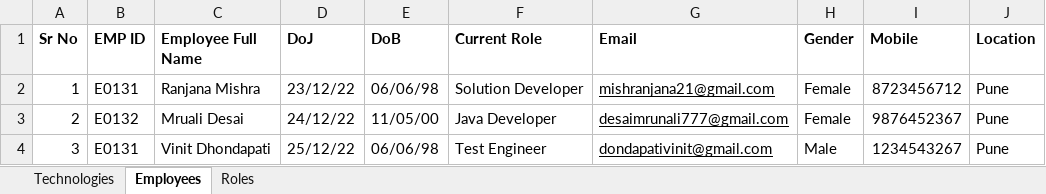
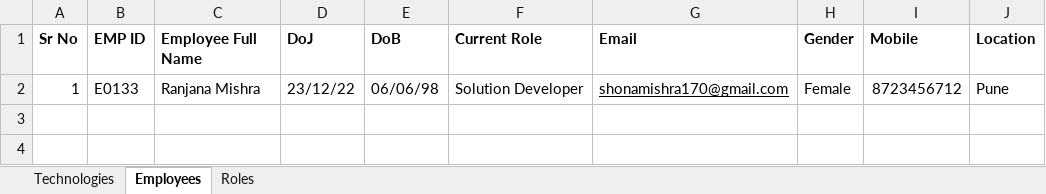
Before and after one commit to Code-CHOUDHARY/ResumeBuilderBackend, an Excel workbook: upload/template/employee/Bulk Upload Template-v2.xlsx, sheet Employees, drawn as a sheet; values as stored, in another font and other column widths than the file's, no borders; table styles not drawn; the diff names each change by its address in the sheet, - before the commit and + after, or states it on an @@ line.

Commit message:
Complete bulk upload for role and technology

```diff
--- a/upload/template/employee/Bulk Upload Template-v2.xlsx (sheet Employees)
+++ b/upload/template/employee/Bulk Upload Template-v2.xlsx (sheet Employees)
-B2 (EMP ID): E0131
+B2 (EMP ID): E0133
-G2 (Email): mishranjana21@gmail.com
+G2 (Email): shonamishra170@gmail.com
-row 3: 2 | E0132 | Mruali Desai | 24/12/22 | 11/05/00 | Java Developer | desaimrunali777@gmail.com | Female | 9876452367 | Pune
-row 4: 3 | E0131 | Vinit Dhondapati | 25/12/22 | 06/06/98 | Test Engineer | dondapativinit@gmail.com | Male | 1234543267 | Pune
```
Also changed, not shown: upload/template/employee/Bulk Upload Template.xlsx, upload/template/role/Bulk Upload Template.xlsx, 9 other files.
